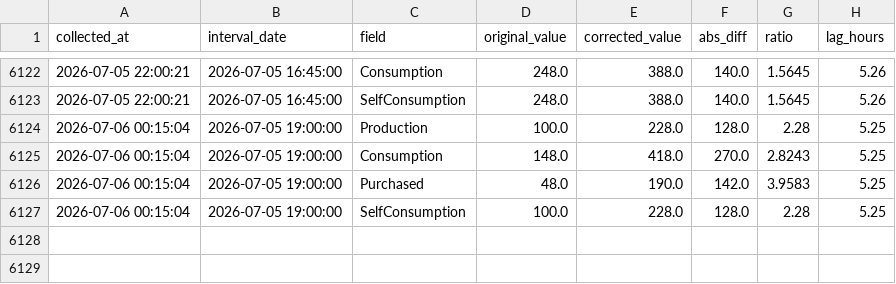
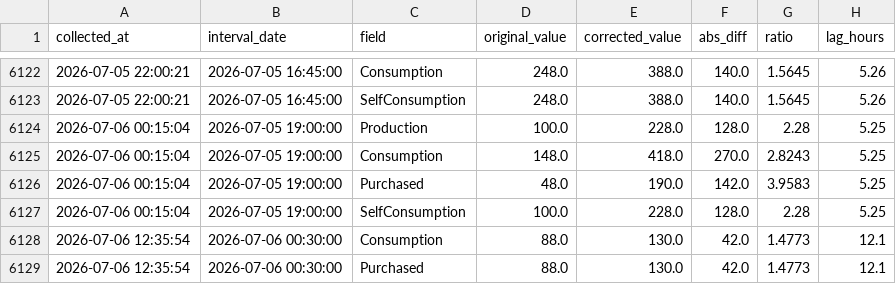
Before and after one commit to allison-dzubak/solar-data, a CSV file: corrections_log.csv, drawn as a sheet; only a part is shown, gaps mark what is left out; the diff names each change by its address in the sheet, - before the commit and + after, or states it on an @@ line.

```diff
--- a/corrections_log.csv
+++ b/corrections_log.csv
+row 6128: 2026-07-06 12:35:54 | 2026-07-06 00:30:00 | Consumption | 88.0 | 130.0 | 42.0 | 1.4773 | 12.1
+row 6129: 2026-07-06 12:35:54 | 2026-07-06 00:30:00 | Purchased | 88.0 | 130.0 | 42.0 | 1.4773 | 12.1
```
Also changed, not shown: 1 other file.
